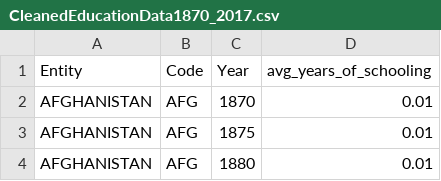
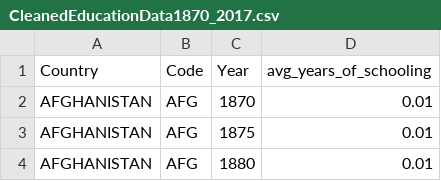
Before and after one commit to addmelo/ACME, a CSV file: Cleaned Datasets/CleanedEducationData1870_2017.csv, drawn as a sheet; only a part is shown.

Commit message:
Fixed up a column name and added a graph

```diff
--- a/Cleaned Datasets/CleanedEducationData1870_2017.csv
+++ b/Cleaned Datasets/CleanedEducationData1870_2017.csv
@@ -1,2 +1,2 @@
-Entity,Code,Year,avg_years_of_schooling
+Country,Code,Year,avg_years_of_schooling
 AFGHANISTAN,AFG,1870,0.01
```
Also changed, not shown: 1 other file.
